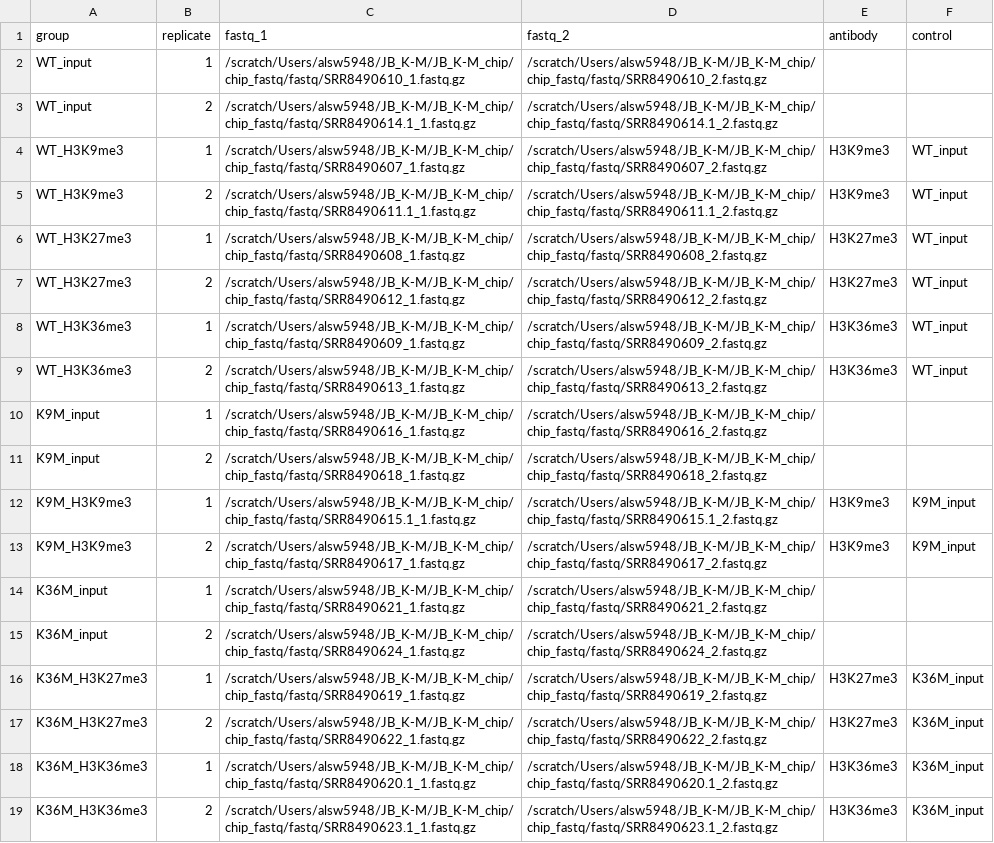
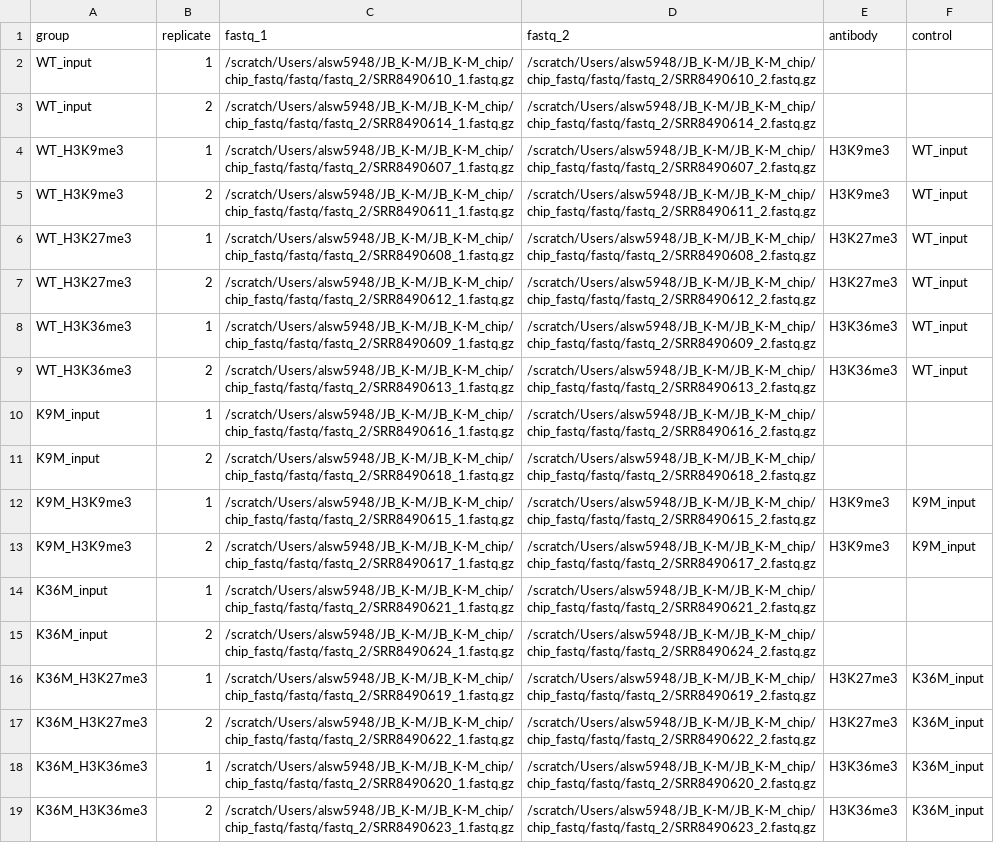
Before and after one commit to arsweari/JB_K-M_chip, a CSV file: design.csv, drawn as a sheet; the diff names each change by its address in the sheet, - before the commit and + after, or states it on an @@ line.

Commit message:
fixed design file

```diff
--- a/design.csv
+++ b/design.csv
-C2 (fastq_1): /scratch/Users/alsw5948/JB_K-M/JB_K-M_chip/chip_fastq/fastq/SRR8490610_1.fastq.gz
+C2 (fastq_1): /scratch/Users/alsw5948/JB_K-M/JB_K-M_chip/chip_fastq/fastq/fastq_2/SRR8490610_1.fastq.gz
-D2 (fastq_2): /scratch/Users/alsw5948/JB_K-M/JB_K-M_chip/chip_fastq/fastq/SRR8490610_2.fastq.gz
+D2 (fastq_2): /scratch/Users/alsw5948/JB_K-M/JB_K-M_chip/chip_fastq/fastq/fastq_2/SRR8490610_2.fastq.gz
-C3 (fastq_1): /scratch/Users/alsw5948/JB_K-M/JB_K-M_chip/chip_fastq/fastq/SRR8490614.1_1.fastq.gz
+C3 (fastq_1): /scratch/Users/alsw5948/JB_K-M/JB_K-M_chip/chip_fastq/fastq/fastq_2/SRR8490614_1.fastq.gz
-D3 (fastq_2): /scratch/Users/alsw5948/JB_K-M/JB_K-M_chip/chip_fastq/fastq/SRR8490614.1_2.fastq.gz
+D3 (fastq_2): /scratch/Users/alsw5948/JB_K-M/JB_K-M_chip/chip_fastq/fastq/fastq_2/SRR8490614_2.fastq.gz
-C4 (fastq_1): /scratch/Users/alsw5948/JB_K-M/JB_K-M_chip/chip_fastq/fastq/SRR8490607_1.fastq.gz
+C4 (fastq_1): /scratch/Users/alsw5948/JB_K-M/JB_K-M_chip/chip_fastq/fastq/fastq_2/SRR8490607_1.fastq.gz
-D4 (fastq_2): /scratch/Users/alsw5948/JB_K-M/JB_K-M_chip/chip_fastq/fastq/SRR8490607_2.fastq.gz
+D4 (fastq_2): /scratch/Users/alsw5948/JB_K-M/JB_K-M_chip/chip_fastq/fastq/fastq_2/SRR8490607_2.fastq.gz
-C5 (fastq_1): /scratch/Users/alsw5948/JB_K-M/JB_K-M_chip/chip_fastq/fastq/SRR8490611.1_1.fastq.gz
+C5 (fastq_1): /scratch/Users/alsw5948/JB_K-M/JB_K-M_chip/chip_fastq/fastq/fastq_2/SRR8490611_1.fastq.gz
-D5 (fastq_2): /scratch/Users/alsw5948/JB_K-M/JB_K-M_chip/chip_fastq/fastq/SRR8490611.1_2.fastq.gz
+D5 (fastq_2): /scratch/Users/alsw5948/JB_K-M/JB_K-M_chip/chip_fastq/fastq/fastq_2/SRR8490611_2.fastq.gz
-C6 (fastq_1): /scratch/Users/alsw5948/JB_K-M/JB_K-M_chip/chip_fastq/fastq/SRR8490608_1.fastq.gz
+C6 (fastq_1): /scratch/Users/alsw5948/JB_K-M/JB_K-M_chip/chip_fastq/fastq/fastq_2/SRR8490608_1.fastq.gz
-D6 (fastq_2): /scratch/Users/alsw5948/JB_K-M/JB_K-M_chip/chip_fastq/fastq/SRR8490608_2.fastq.gz
+D6 (fastq_2): /scratch/Users/alsw5948/JB_K-M/JB_K-M_chip/chip_fastq/fastq/fastq_2/SRR8490608_2.fastq.gz
-C7 (fastq_1): /scratch/Users/alsw5948/JB_K-M/JB_K-M_chip/chip_fastq/fastq/SRR8490612_1.fastq.gz
+C7 (fastq_1): /scratch/Users/alsw5948/JB_K-M/JB_K-M_chip/chip_fastq/fastq/fastq_2/SRR8490612_1.fastq.gz
-D7 (fastq_2): /scratch/Users/alsw5948/JB_K-M/JB_K-M_chip/chip_fastq/fastq/SRR8490612_2.fastq.gz
+D7 (fastq_2): /scratch/Users/alsw5948/JB_K-M/JB_K-M_chip/chip_fastq/fastq/fastq_2/SRR8490612_2.fastq.gz
-C8 (fastq_1): /scratch/Users/alsw5948/JB_K-M/JB_K-M_chip/chip_fastq/fastq/SRR8490609_1.fastq.gz
+C8 (fastq_1): /scratch/Users/alsw5948/JB_K-M/JB_K-M_chip/chip_fastq/fastq/fastq_2/SRR8490609_1.fastq.gz
-D8 (fastq_2): /scratch/Users/alsw5948/JB_K-M/JB_K-M_chip/chip_fastq/fastq/SRR8490609_2.fastq.gz
+D8 (fastq_2): /scratch/Users/alsw5948/JB_K-M/JB_K-M_chip/chip_fastq/fastq/fastq_2/SRR8490609_2.fastq.gz
-C9 (fastq_1): /scratch/Users/alsw5948/JB_K-M/JB_K-M_chip/chip_fastq/fastq/SRR8490613_1.fastq.gz
+C9 (fastq_1): /scratch/Users/alsw5948/JB_K-M/JB_K-M_chip/chip_fastq/fastq/fastq_2/SRR8490613_1.fastq.gz
-D9 (fastq_2): /scratch/Users/alsw5948/JB_K-M/JB_K-M_chip/chip_fastq/fastq/SRR8490613_2.fastq.gz
+D9 (fastq_2): /scratch/Users/alsw5948/JB_K-M/JB_K-M_chip/chip_fastq/fastq/fastq_2/SRR8490613_2.fastq.gz
-C10 (fastq_1): /scratch/Users/alsw5948/JB_K-M/JB_K-M_chip/chip_fastq/fastq/SRR8490616_1.fastq.gz
+C10 (fastq_1): /scratch/Users/alsw5948/JB_K-M/JB_K-M_chip/chip_fastq/fastq/fastq_2/SRR8490616_1.fastq.gz
-D10 (fastq_2): /scratch/Users/alsw5948/JB_K-M/JB_K-M_chip/chip_fastq/fastq/SRR8490616_2.fastq.gz
+D10 (fastq_2): /scratch/Users/alsw5948/JB_K-M/JB_K-M_chip/chip_fastq/fastq/fastq_2/SRR8490616_2.fastq.gz
-C11 (fastq_1): /scratch/Users/alsw5948/JB_K-M/JB_K-M_chip/chip_fastq/fastq/SRR8490618_1.fastq.gz
+C11 (fastq_1): /scratch/Users/alsw5948/JB_K-M/JB_K-M_chip/chip_fastq/fastq/fastq_2/SRR8490618_1.fastq.gz
-D11 (fastq_2): /scratch/Users/alsw5948/JB_K-M/JB_K-M_chip/chip_fastq/fastq/SRR8490618_2.fastq.gz
+D11 (fastq_2): /scratch/Users/alsw5948/JB_K-M/JB_K-M_chip/chip_fastq/fastq/fastq_2/SRR8490618_2.fastq.gz
-C12 (fastq_1): /scratch/Users/alsw5948/JB_K-M/JB_K-M_chip/chip_fastq/fastq/SRR8490615.1_1.fastq.gz
+C12 (fastq_1): /scratch/Users/alsw5948/JB_K-M/JB_K-M_chip/chip_fastq/fastq/fastq_2/SRR8490615_1.fastq.gz
-D12 (fastq_2): /scratch/Users/alsw5948/JB_K-M/JB_K-M_chip/chip_fastq/fastq/SRR8490615.1_2.fastq.gz
+D12 (fastq_2): /scratch/Users/alsw5948/JB_K-M/JB_K-M_chip/chip_fastq/fastq/fastq_2/SRR8490615_2.fastq.gz
-C13 (fastq_1): /scratch/Users/alsw5948/JB_K-M/JB_K-M_chip/chip_fastq/fastq/SRR8490617_1.fastq.gz
+C13 (fastq_1): /scratch/Users/alsw5948/JB_K-M/JB_K-M_chip/chip_fastq/fastq/fastq_2/SRR8490617_1.fastq.gz
-D13 (fastq_2): /scratch/Users/alsw5948/JB_K-M/JB_K-M_chip/chip_fastq/fastq/SRR8490617_2.fastq.gz
+D13 (fastq_2): /scratch/Users/alsw5948/JB_K-M/JB_K-M_chip/chip_fastq/fastq/fastq_2/SRR8490617_2.fastq.gz
-C14 (fastq_1): /scratch/Users/alsw5948/JB_K-M/JB_K-M_chip/chip_fastq/fastq/SRR8490621_1.fastq.gz
+C14 (fastq_1): /scratch/Users/alsw5948/JB_K-M/JB_K-M_chip/chip_fastq/fastq/fastq_2/SRR8490621_1.fastq.gz
-D14 (fastq_2): /scratch/Users/alsw5948/JB_K-M/JB_K-M_chip/chip_fastq/fastq/SRR8490621_2.fastq.gz
+D14 (fastq_2): /scratch/Users/alsw5948/JB_K-M/JB_K-M_chip/chip_fastq/fastq/fastq_2/SRR8490621_2.fastq.gz
-C15 (fastq_1): /scratch/Users/alsw5948/JB_K-M/JB_K-M_chip/chip_fastq/fastq/SRR8490624_1.fastq.gz
+C15 (fastq_1): /scratch/Users/alsw5948/JB_K-M/JB_K-M_chip/chip_fastq/fastq/fastq_2/SRR8490624_1.fastq.gz
-D15 (fastq_2): /scratch/Users/alsw5948/JB_K-M/JB_K-M_chip/chip_fastq/fastq/SRR8490624_2.fastq.gz
+D15 (fastq_2): /scratch/Users/alsw5948/JB_K-M/JB_K-M_chip/chip_fastq/fastq/fastq_2/SRR8490624_2.fastq.gz
-C16 (fastq_1): /scratch/Users/alsw5948/JB_K-M/JB_K-M_chip/chip_fastq/fastq/SRR8490619_1.fastq.gz
+C16 (fastq_1): /scratch/Users/alsw5948/JB_K-M/JB_K-M_chip/chip_fastq/fastq/fastq_2/SRR8490619_1.fastq.gz
-D16 (fastq_2): /scratch/Users/alsw5948/JB_K-M/JB_K-M_chip/chip_fastq/fastq/SRR8490619_2.fastq.gz
+D16 (fastq_2): /scratch/Users/alsw5948/JB_K-M/JB_K-M_chip/chip_fastq/fastq/fastq_2/SRR8490619_2.fastq.gz
-C17 (fastq_1): /scratch/Users/alsw5948/JB_K-M/JB_K-M_chip/chip_fastq/fastq/SRR8490622_1.fastq.gz
+C17 (fastq_1): /scratch/Users/alsw5948/JB_K-M/JB_K-M_chip/chip_fastq/fastq/fastq_2/SRR8490622_1.fastq.gz
-D17 (fastq_2): /scratch/Users/alsw5948/JB_K-M/JB_K-M_chip/chip_fastq/fastq/SRR8490622_2.fastq.gz
+D17 (fastq_2): /scratch/Users/alsw5948/JB_K-M/JB_K-M_chip/chip_fastq/fastq/fastq_2/SRR8490622_2.fastq.gz
-C18 (fastq_1): /scratch/Users/alsw5948/JB_K-M/JB_K-M_chip/chip_fastq/fastq/SRR8490620.1_1.fastq.gz
+C18 (fastq_1): /scratch/Users/alsw5948/JB_K-M/JB_K-M_chip/chip_fastq/fastq/fastq_2/SRR8490620_1.fastq.gz
-D18 (fastq_2): /scratch/Users/alsw5948/JB_K-M/JB_K-M_chip/chip_fastq/fastq/SRR8490620.1_2.fastq.gz
+D18 (fastq_2): /scratch/Users/alsw5948/JB_K-M/JB_K-M_chip/chip_fastq/fastq/fastq_2/SRR8490620_2.fastq.gz
-C19 (fastq_1): /scratch/Users/alsw5948/JB_K-M/JB_K-M_chip/chip_fastq/fastq/SRR8490623.1_1.fastq.gz
+C19 (fastq_1): /scratch/Users/alsw5948/JB_K-M/JB_K-M_chip/chip_fastq/fastq/fastq_2/SRR8490623_1.fastq.gz
-D19 (fastq_2): /scratch/Users/alsw5948/JB_K-M/JB_K-M_chip/chip_fastq/fastq/SRR8490623.1_2.fastq.gz
+D19 (fastq_2): /scratch/Users/alsw5948/JB_K-M/JB_K-M_chip/chip_fastq/fastq/fastq_2/SRR8490623_2.fastq.gz
```
